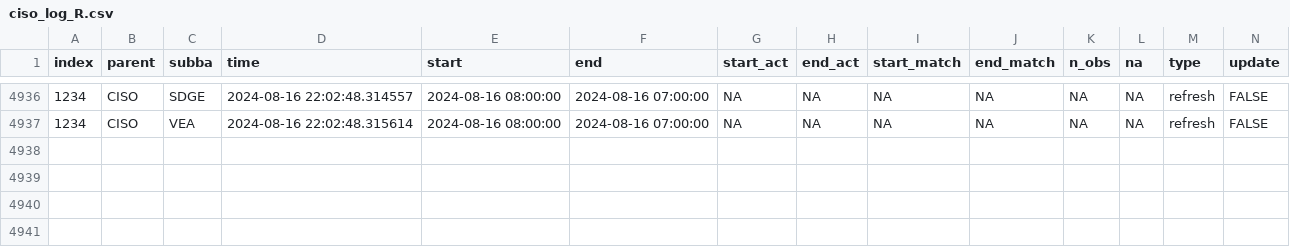
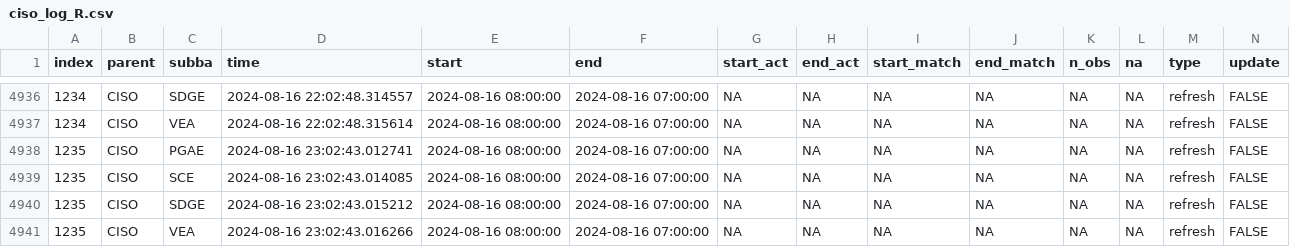
Before and after one commit to alexlabuda/data-pipeline-automation-with-github-actions-4503382, a CSV file: metadata/ciso_log_R.csv, drawn as a sheet; only a part is shown, gaps mark what is left out; rows hold the shown columns only; the diff names each change by its address in the sheet, - before the commit and + after, or states it on an @@ line.

Commit message:
Auto update of the data

```diff
--- a/metadata/ciso_log_R.csv
+++ b/metadata/ciso_log_R.csv
+row 4938: 1235 | CISO | PGAE | 2024-08-16 23:02:43.012741 | 2024-08-16 08:00:00 | 2024-08-16 07:00:00 | NA | NA | NA | NA | NA | NA | refresh | FALSE
+row 4939: 1235 | CISO | SCE | 2024-08-16 23:02:43.014085 | 2024-08-16 08:00:00 | 2024-08-16 07:00:00 | NA | NA | NA | NA | NA | NA | refresh | FALSE
+row 4940: 1235 | CISO | SDGE | 2024-08-16 23:02:43.015212 | 2024-08-16 08:00:00 | 2024-08-16 07:00:00 | NA | NA | NA | NA | NA | NA | refresh | FALSE
+row 4941: 1235 | CISO | VEA | 2024-08-16 23:02:43.016266 | 2024-08-16 08:00:00 | 2024-08-16 07:00:00 | NA | NA | NA | NA | NA | NA | refresh | FALSE
```
Also changed, not shown: 1 other file.
